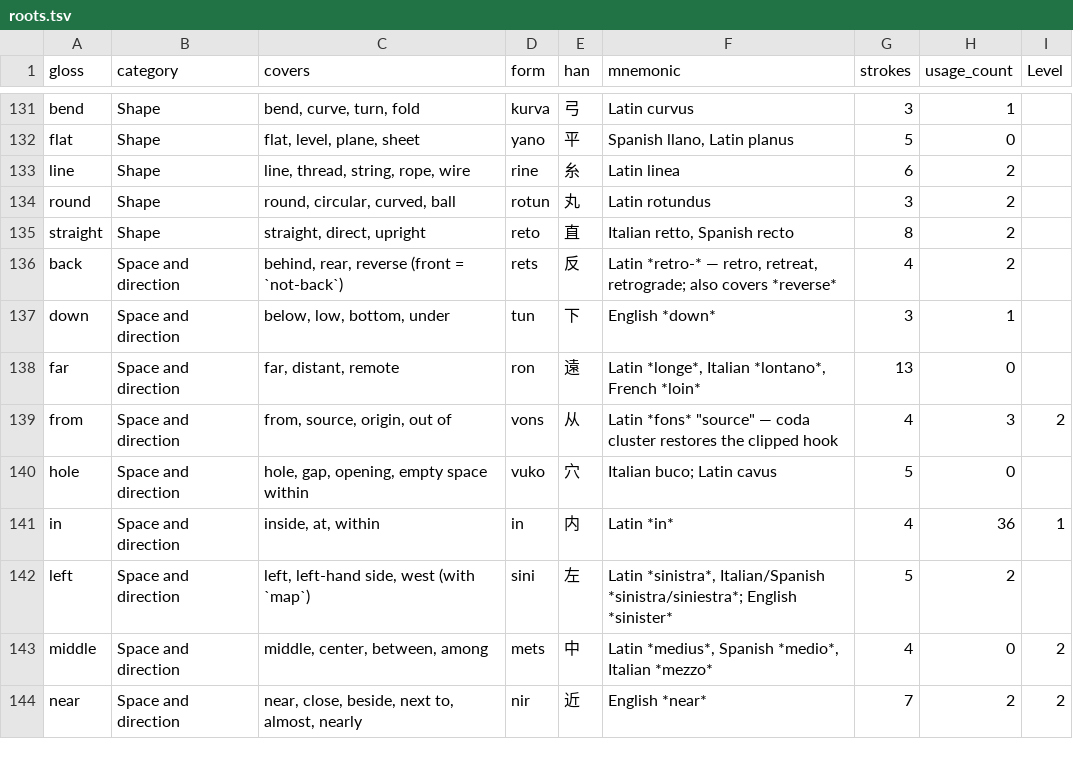
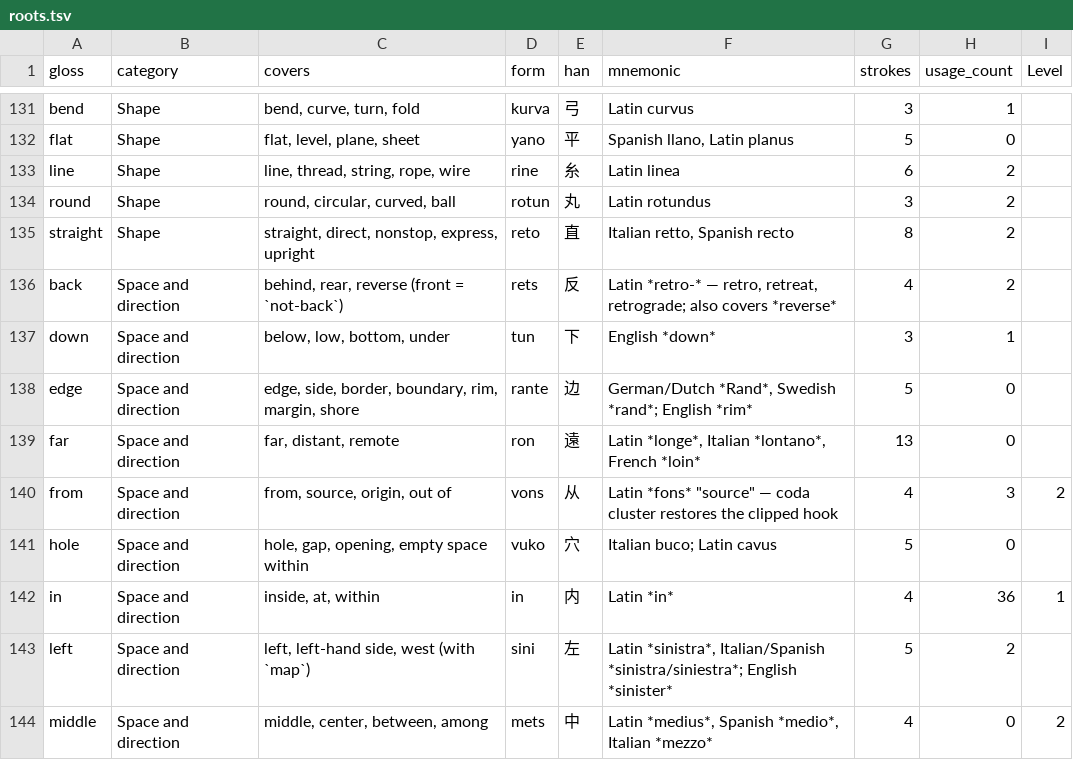
Before and after one commit to JoeStrout/pikotika, a TSV file: roots.tsv, drawn as a sheet; only a part is shown, gaps mark what is left out; the shorter side is filled out with more unchanged rows.

Commit message:
Update COMPOUNDS structure; more work on roots & words.

```diff
--- a/roots.tsv
+++ b/roots.tsv
@@ -134,5 +134,6 @@ line	Shape	line, thread, string, rope, wire	rine	糸	Latin linea	6	2
 round	Shape	round, circular, curved, ball	rotun	丸	Latin rotundus	3	2	
-straight	Shape	straight, direct, upright	reto	直	Italian retto, Spanish recto	8	2	
+straight	Shape	straight, direct, nonstop, express, upright	reto	直	Italian retto, Spanish recto	8	2	
 back	Space and direction	behind, rear, reverse (front = `not-back`)	rets	反	Latin *retro-* — retro, retreat, retrograde; also covers *reverse*	4	2	
 down	Space and direction	below, low, bottom, under	tun	下	English *down*	3	1	
+edge	Space and direction	edge, side, border, boundary, rim, margin, shore	rante	边	German/Dutch *Rand*, Swedish *rand*; English *rim*	5	0
 far	Space and direction	far, distant, remote	ron	遠	Latin *longe*, Italian *lontano*, French *loin*	13	0	
```
Also changed, not shown: compounds.tsv, 8 other files.
